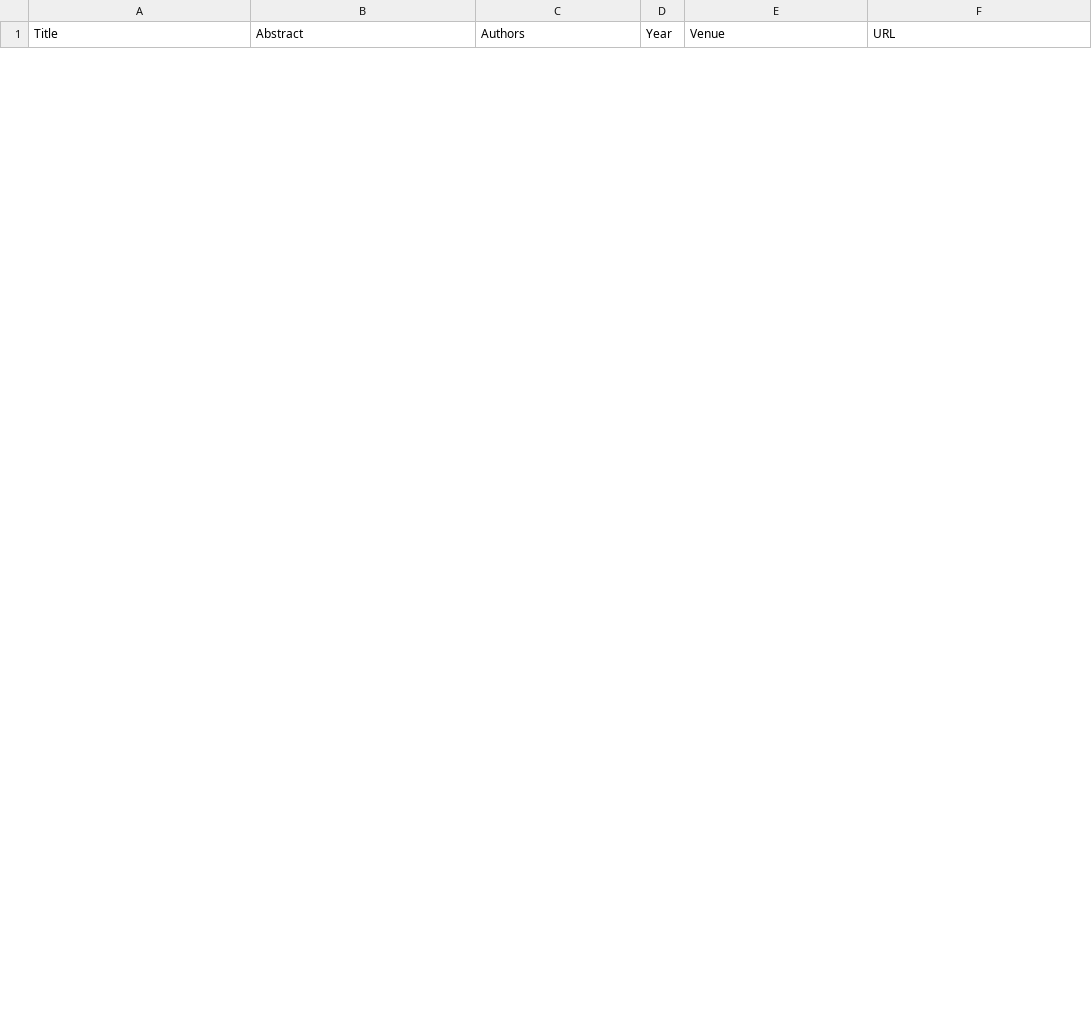
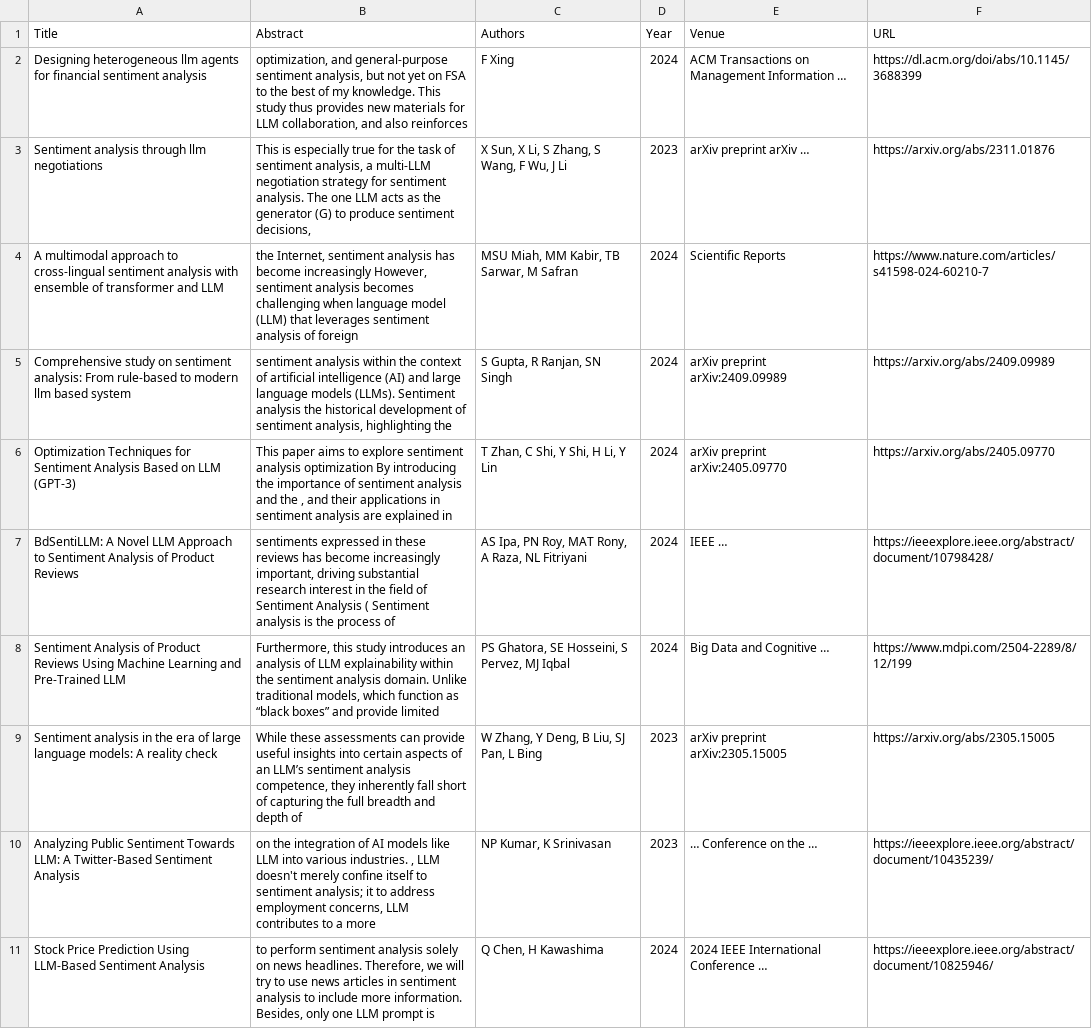
Before and after one commit to kbir-dev/ResearchX, a CSV file: backend/data/research_papers.csv, drawn as a sheet; only a part is shown; the diff covers the shown part only; the diff names each change by its address in the sheet, - before the commit and + after, or states it on an @@ line.

```diff
--- a/backend/data/research_papers.csv
+++ b/backend/data/research_papers.csv
+row 2: Designing heterogeneous llm agents for financial sentiment analysis | optimization, and general-purpose sentiment analysis, but not yet on FSA to the best of my knowledge. This study thus provides new materials for LLM collaboration, and also reinforces | F Xing | 2024 | ACM Transactions on Management Information … | https://dl.acm.org/doi/abs/10.1145/3688399
+row 3: Sentiment analysis through llm negotiations | This is especially true for the task of sentiment analysis, a multi-LLM negotiation strategy for sentiment analysis. The one LLM acts as the generator (G) to produce sentiment decisions, | X Sun, X Li, S Zhang, S Wang, F Wu, J Li | 2023 | arXiv preprint arXiv … | https://arxiv.org/abs/2311.01876
+row 4: A multimodal approach to cross-lingual sentiment analysis with ensemble of transformer and LLM | the Internet, sentiment analysis has become increasingly However, sentiment analysis becomes challenging when language model (LLM) that leverages sentiment analysis of foreign | MSU Miah, MM Kabir, TB Sarwar, M Safran | 2024 | Scientific Reports | https://www.nature.com/articles/s41598-024-60210-7
+row 5: Comprehensive study on sentiment analysis: From rule-based to modern llm based system | sentiment analysis within the context of artificial intelligence (AI) and large language models (LLMs). Sentiment analysis the historical development of sentiment analysis, highlighting the | S Gupta, R Ranjan, SN Singh | 2024 | arXiv preprint arXiv:2409.09989 | https://arxiv.org/abs/2409.09989
+row 6: Optimization Techniques for Sentiment Analysis Based on LLM (GPT-3) | This paper aims to explore sentiment analysis optimization By introducing the importance of sentiment analysis and the , and their applications in sentiment analysis are explained in | T Zhan, C Shi, Y Shi, H Li, Y Lin | 2024 | arXiv preprint arXiv:2405.09770 | https://arxiv.org/abs/2405.09770
+row 7: BdSentiLLM: A Novel LLM Approach to Sentiment Analysis of Product Reviews | sentiments expressed in these reviews has become increasingly important, driving substantial research interest in the field of Sentiment Analysis ( Sentiment analysis is the process of | AS Ipa, PN Roy, MAT Rony, A Raza, NL Fitriyani | 2024 | IEEE … | https://ieeexplore.ieee.org/abstract/document/10798428/
+row 8: Sentiment Analysis of Product Reviews Using Machine Learning and Pre-Trained LLM | Furthermore, this study introduces an analysis of LLM explainability within the sentiment analysis domain. Unlike traditional models, which function as “black boxes” and provide limited | PS Ghatora, SE Hosseini, S Pervez, MJ Iqbal | 2024 | Big Data and Cognitive … | https://www.mdpi.com/2504-2289/8/12/199
+row 9: Sentiment analysis in the era of large language models: A reality check | While these assessments can provide useful insights into certain aspects of an LLM’s sentiment analysis competence, they inherently fall short of capturing the full breadth and depth of | W Zhang, Y Deng, B Liu, SJ Pan, L Bing | 2023 | arXiv preprint arXiv:2305.15005 | https://arxiv.org/abs/2305.15005
+row 10: Analyzing Public Sentiment Towards LLM: A Twitter-Based Sentiment Analysis | on the integration of AI models like LLM into various industries. , LLM doesn't merely confine itself to sentiment analysis; it to address employment concerns, LLM contributes to a more | NP Kumar, K Srinivasan | 2023 | … Conference on the … | https://ieeexplore.ieee.org/abstract/document/10435239/
+row 11: Stock Price Prediction Using LLM-Based Sentiment Analysis | to perform sentiment analysis solely on news headlines. Therefore, we will try to use news articles in sentiment analysis to include more information. Besides, only one LLM prompt is | Q Chen, H Kawashima | 2024 | 2024 IEEE International Conference … | https://ieeexplore.ieee.org/abstract/document/10825946/
```
Also changed, not shown: 10 removed rows elsewhere in this file, 14 other files.
